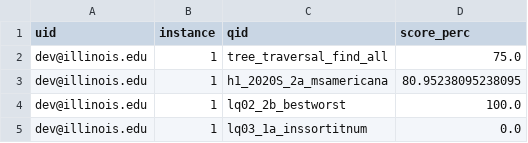
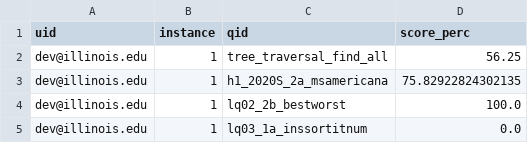
Before and after one commit to bevansm/PLGSPL, a CSV file: res/pl_scores.csv, drawn as a sheet.

```diff
--- a/res/pl_scores.csv
+++ b/res/pl_scores.csv
@@ -1,4 +1,4 @@
 uid,instance,qid,score_perc
-dev@illinois.edu,1,tree_traversal_find_all,75.0
-dev@illinois.edu,1,h1_2020S_2a_msamericana,80.95238095238095
+dev@illinois.edu,1,tree_traversal_find_all,56.25
+dev@illinois.edu,1,h1_2020S_2a_msamericana,75.82922824302135
 dev@illinois.edu,1,lq02_2b_bestworst,100.0
```
Also changed, not shown: 8 other files.
